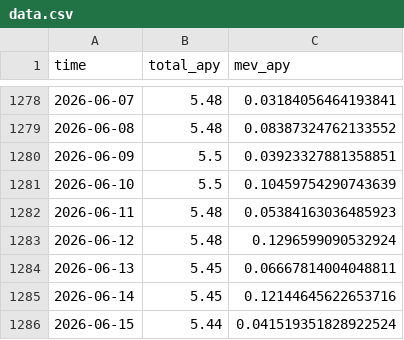
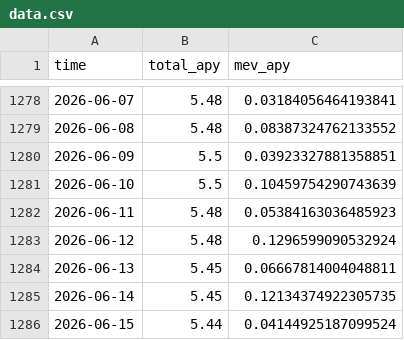
Before and after one commit to mael-bomane/warehouse, a CSV file: lst/jito/data.csv, drawn as a sheet; only a part is shown, gaps mark what is left out.

```diff
--- a/lst/jito/data.csv
+++ b/lst/jito/data.csv
@@ -1284,3 +1284,3 @@ time,total_apy,mev_apy
 2026-06-13,5.45,0.06667814004048811
-2026-06-14,5.45,0.12144645622653716
-2026-06-15,5.44,0.041519351828922524
+2026-06-14,5.45,0.12134374922305735
+2026-06-15,5.44,0.04144925187099524
```
